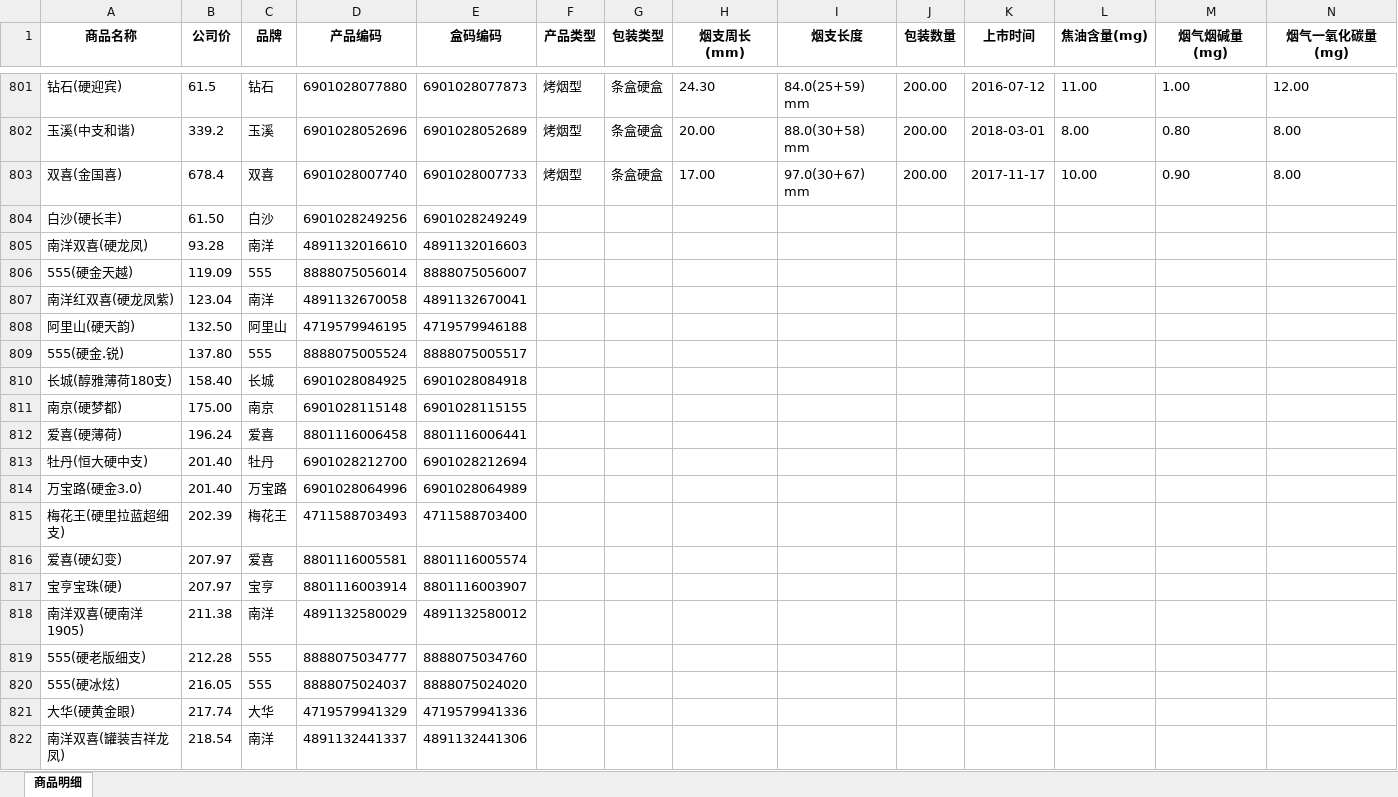
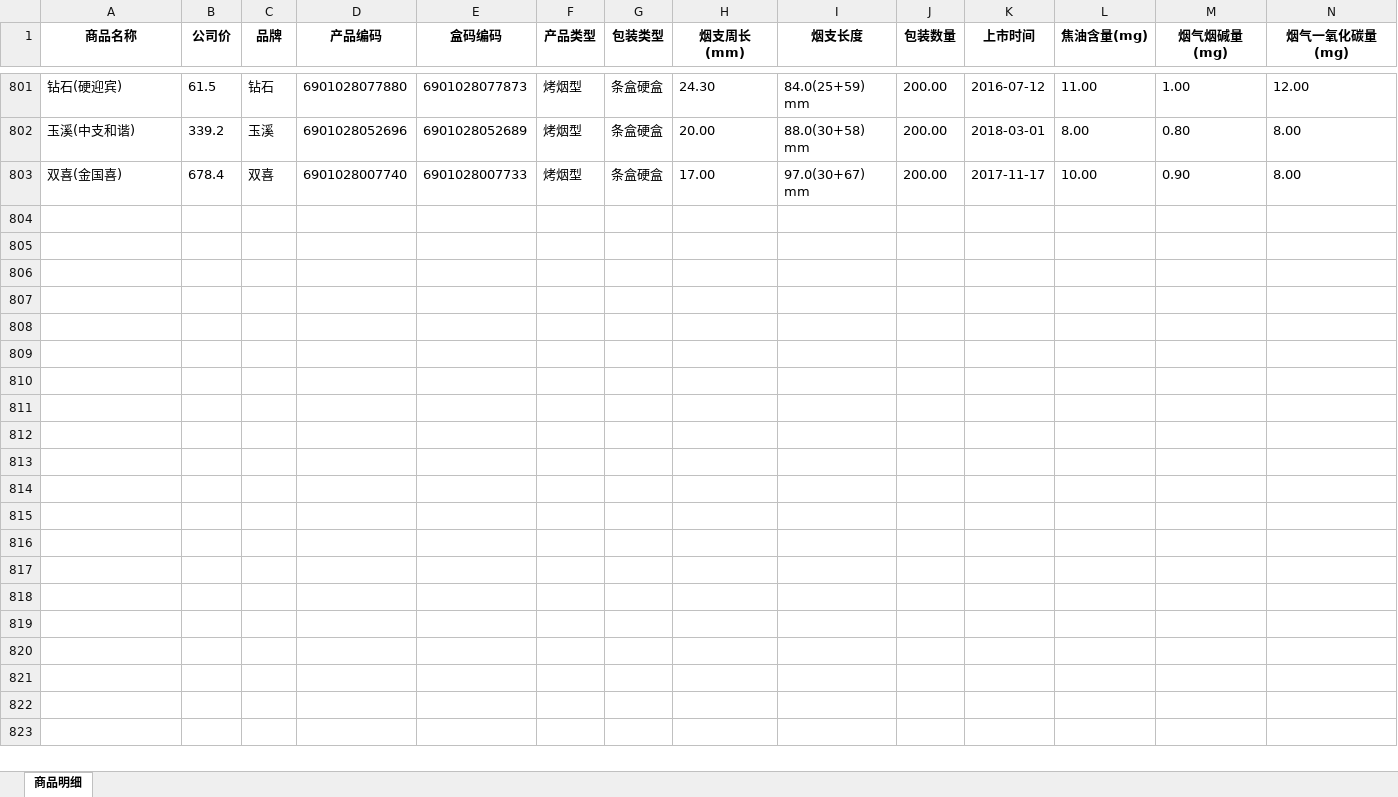
Before and after one commit to adrenjc/ysfd-test, an Excel workbook: public/guides/product-template.xlsx, sheet 商品明细, drawn as a sheet; only a part is shown, gaps mark what is left out; values as stored, in another font and other column widths than the file's, no borders; rows hold the shown columns only; the diff covers the shown part only; the diff names each change by its address in the sheet, - before the commit and + after, or states it on an @@ line.

Commit message:
init

```diff
--- a/public/guides/product-template.xlsx (sheet 商品明细)
+++ b/public/guides/product-template.xlsx (sheet 商品明细)
-row 804: 白沙(硬长丰) | 61.50 | 白沙 | 6901028249256 | 6901028249249
-row 805: 南洋双喜(硬龙凤) | 93.28 | 南洋 | 4891132016610 | 4891132016603
-row 806: 555(硬金天越) | 119.09 | 555 | 8888075056014 | 8888075056007
-row 807: 南洋红双喜(硬龙凤紫) | 123.04 | 南洋 | 4891132670058 | 4891132670041
-row 808: 阿里山(硬天韵) | 132.50 | 阿里山 | 4719579946195 | 4719579946188
-row 809: 555(硬金.锐) | 137.80 | 555 | 8888075005524 | 8888075005517
-row 810: 长城(醇雅薄荷180支) | 158.40 | 长城 | 6901028084925 | 6901028084918
-row 811: 南京(硬梦都) | 175.00 | 南京 | 6901028115148 | 6901028115155
-row 812: 爱喜(硬薄荷) | 196.24 | 爱喜 | 8801116006458 | 8801116006441
-row 813: 牡丹(恒大硬中支) | 201.40 | 牡丹 | 6901028212700 | 6901028212694
-row 814: 万宝路(硬金3.0) | 201.40 | 万宝路 | 6901028064996 | 6901028064989
-row 815: 梅花王(硬里拉蓝超细支) | 202.39 | 梅花王 | 4711588703493 | 4711588703400
-row 816: 爱喜(硬幻变) | 207.97 | 爱喜 | 8801116005581 | 8801116005574
-row 817: 宝亨宝珠(硬) | 207.97 | 宝亨 | 8801116003914 | 8801116003907
-row 818: 南洋双喜(硬南洋1905) | 211.38 | 南洋 | 4891132580029 | 4891132580012
-row 819: 555(硬老版细支) | 212.28 | 555 | 8888075034777 | 8888075034760
-row 820: 555(硬冰炫) | 216.05 | 555 | 8888075024037 | 8888075024020
-row 821: 大华(硬黄金眼) | 217.74 | 大华 | 4719579941329 | 4719579941336
-row 822: 南洋双喜(罐装吉祥龙凤) | 218.54 | 南洋 | 4891132441337 | 4891132441306
```
Also changed, not shown: 21 removed rows elsewhere in this sheet.
